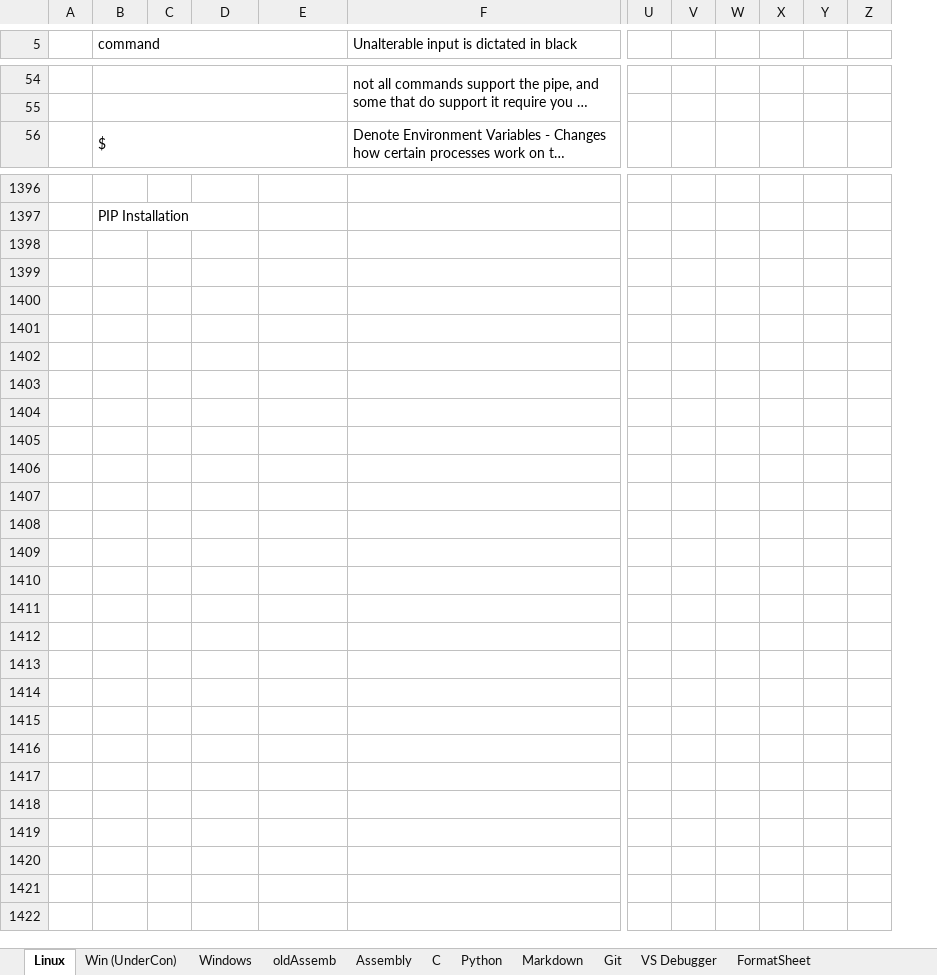
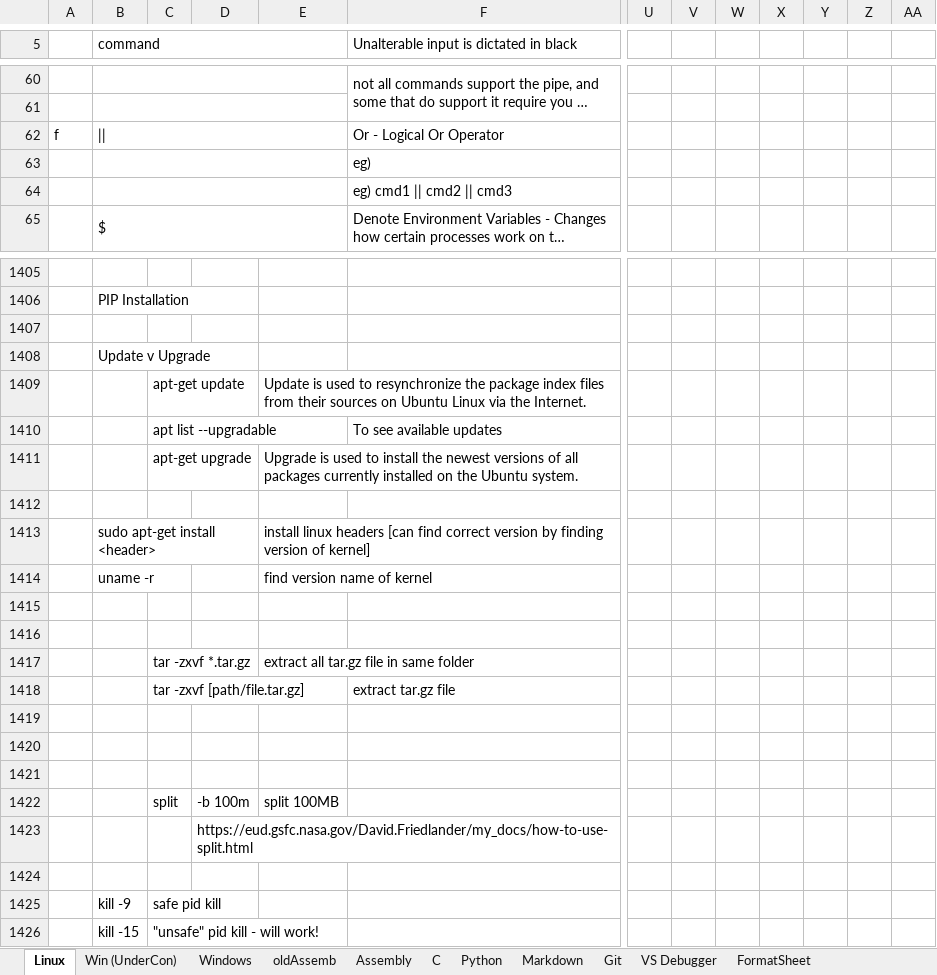
Before and after one commit to KieraConway/LanguageSyntax, an Excel workbook: LanguageSyntax.xlsx, sheet Linux, drawn as a sheet; only a part is shown, gaps mark what is left out; long unchanged cells end in …; values as stored, in another font and other column widths than the file's, no cell formats; charts and pictures not drawn; removed rows and columns are numbered as before the commit, all else as after; rows hold the shown columns only; the diff covers the shown part only; the diff names each change by its address in the sheet, - before the commit and + after, or states it on an @@ line.

```diff
--- a/LanguageSyntax.xlsx (sheet Linux)
+++ b/LanguageSyntax.xlsx (sheet Linux)
+column X, empty
+column Y, empty
-column Z, empty
+row 62: f | || |  |  |  | Or - Logical Or Operator
+row 63:  |  |  |  |  | eg)
+row 64:  |  |  |  |  | eg) cmd1 || cmd2 || cmd3
+row 1407: (empty)
+row 1408:  | Update v Upgrade
+row 1409:  |  | apt-get update |  | Update is used to resynchronize the package index files from their sources on Ubuntu Linux via the Internet.
+row 1410:  |  | apt list --upgradable |  |  | To see available updates
+row 1411:  |  | apt-get upgrade |  | Upgrade is used to install the newest versions of all packages currently installed on the Ubuntu system.
+row 1412: (empty)
+row 1413:  | sudo apt-get install <header> |  |  | install linux headers [can find correct version by finding version of kernel]
+row 1414:  | uname -r |  |  | find version name of kernel
+row 1415: (empty)
+row 1416: (empty)
+row 1417:  |  | tar -zxvf *.tar.gz |  | extract all tar.gz file in same folder
+row 1418:  |  | tar -zxvf [path/file.tar.gz] |  |  | extract tar.gz file
+row 1419: (empty)
+row 1420: (empty)
+row 1421: (empty)
+row 1422:  |  | split | -b 100m | split 100MB
+row 1423:  |  |  | https://eud.gsfc.nasa.gov/David.Friedlander/my_docs/how-to-use-split.html
+row 1424: (empty)
+row 1425:  | kill -9 | safe pid kill
+row 1426:  | kill -15 | "unsafe" pid kill - will work!
```
Also changed, not shown: 12 added rows, 6 removed rows, 20 edited cells and merged cells elsewhere in this sheet, sheet C, sheet Assembly, sheet Python, sheet Git, cell formats, charts or pictures.
